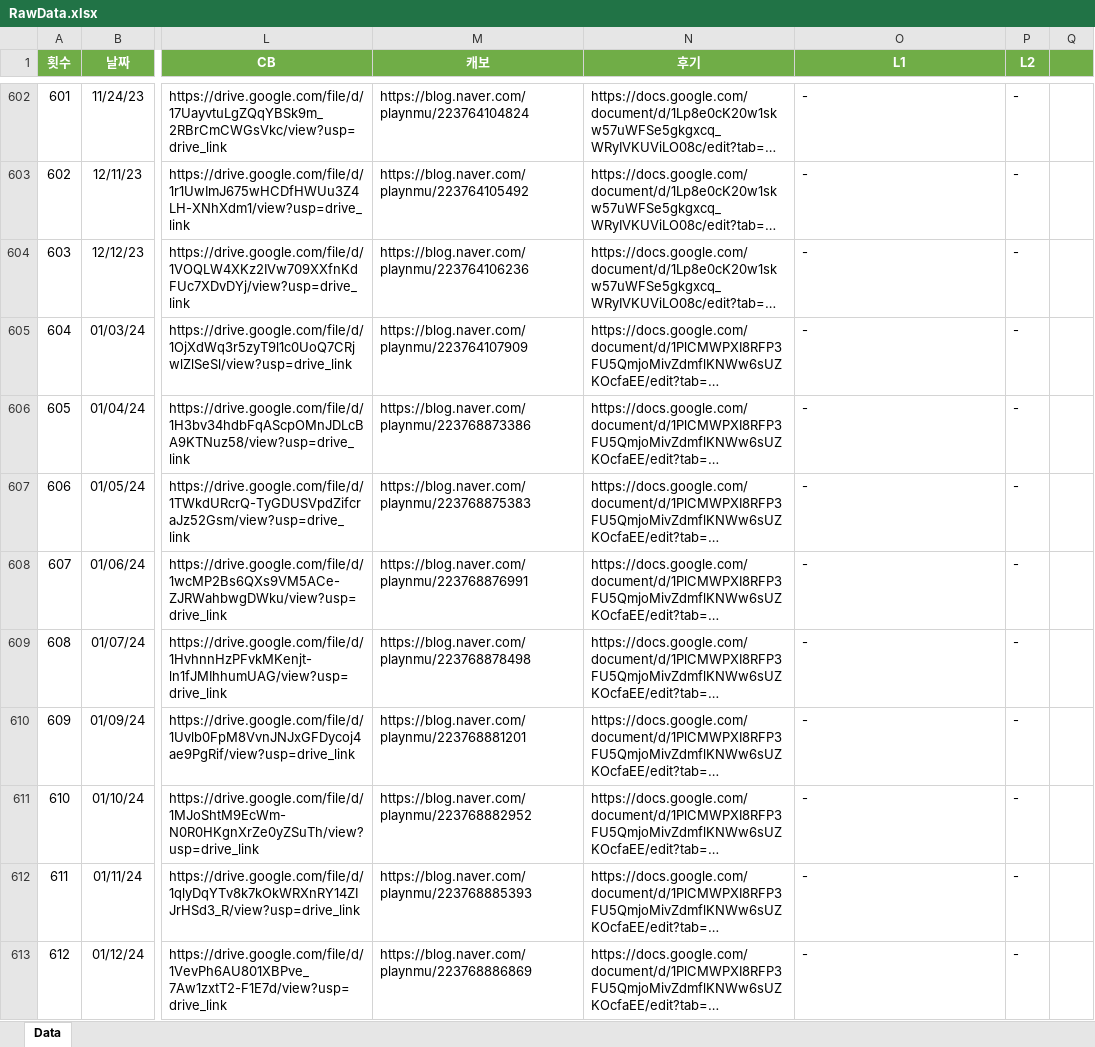
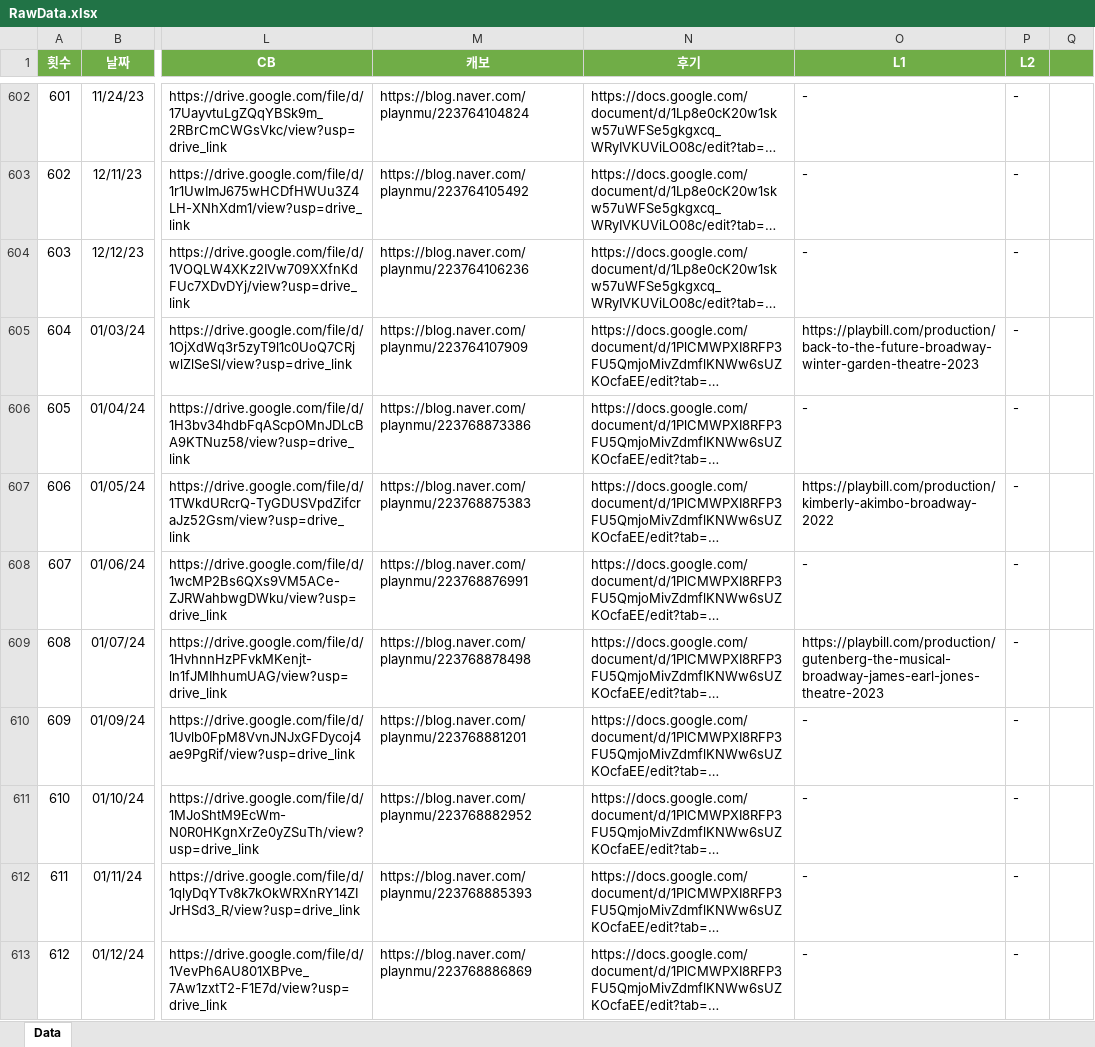
Before and after one commit to SailingSnails/SailingSnails.github.io, an Excel workbook: RawData.xlsx, sheet Data, drawn as a sheet; only a part is shown, gaps mark what is left out; long unchanged cells end in …; values as stored, in another font and other column widths than the file's, no borders; table styles not drawn; the diff covers the shown part only; the diff names each change by its address in the sheet, - before the commit and + after, or states it on an @@ line.

```diff
--- a/RawData.xlsx (sheet Data)
+++ b/RawData.xlsx (sheet Data)
-O605 (L1): -
+O605 (L1): https://playbill.com/production/back-to-the-future-broadway-winter-garden-theatre-2023
-O607 (L1): -
+O607 (L1): https://playbill.com/production/kimberly-akimbo-broadway-2022
-O609 (L1): -
+O609 (L1): https://playbill.com/production/gutenberg-the-musical-broadway-james-earl-jones-theatre-2023
```
Also changed, not shown: 14 edited cells elsewhere in this sheet, 2 other files.
